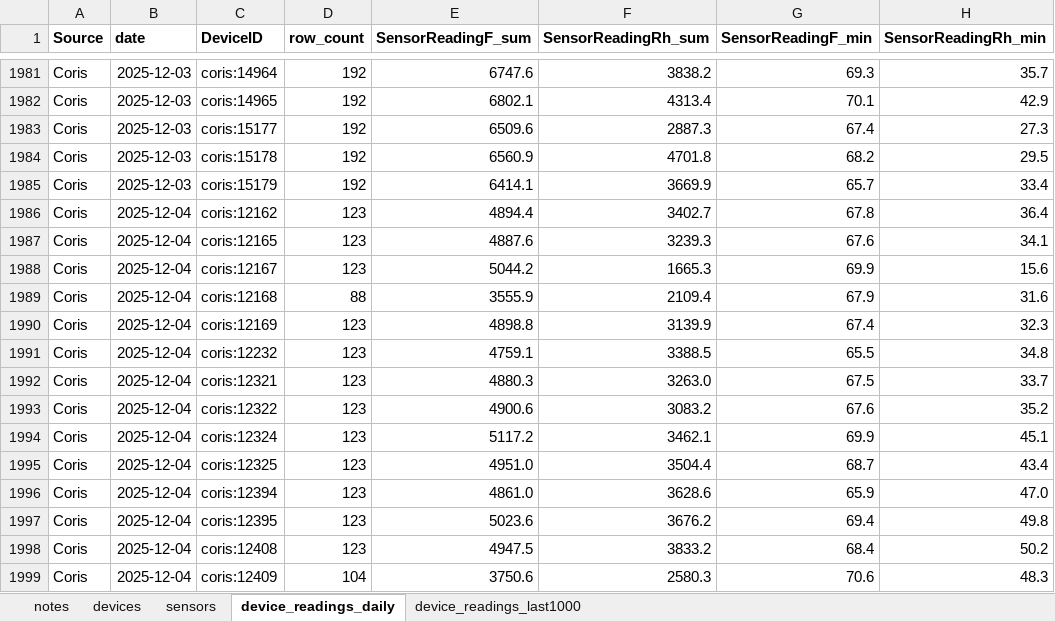
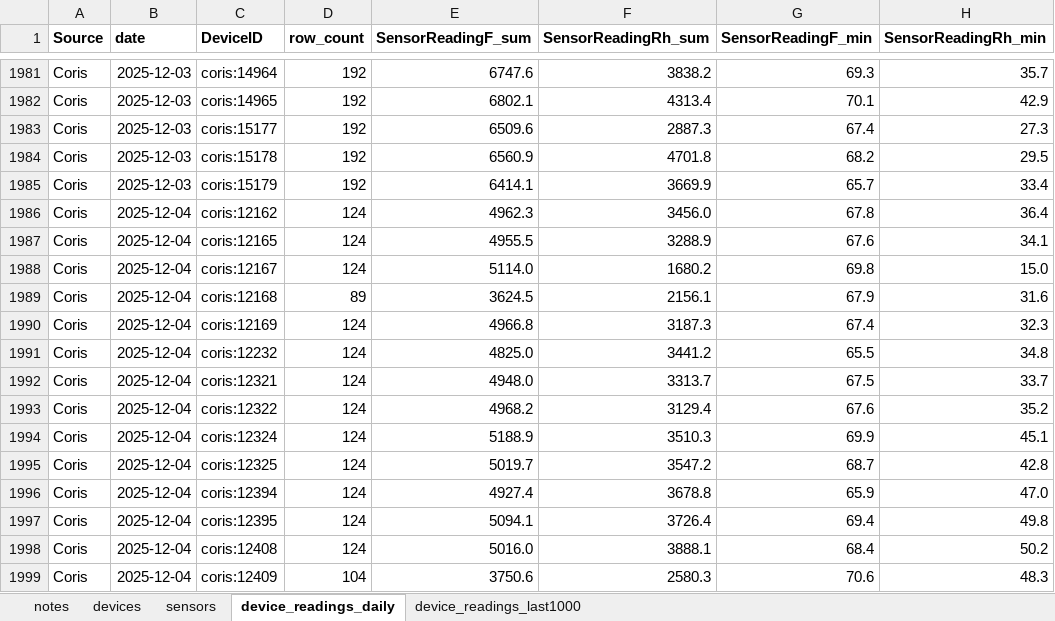
Before and after one commit to Environmental-Pipeline/environmental-sensor-poc, an Excel workbook: data-runner/consolidated-data-sample.xlsx, sheet device_readings_daily, drawn as a sheet; only a part is shown, gaps mark what is left out; values as stored, in another font and other column widths than the file's, no borders; the diff covers the shown part only; the diff names each change by its address in the sheet, - before the commit and + after, or states it on an @@ line.

```diff
--- a/data-runner/consolidated-data-sample.xlsx (sheet device_readings_daily)
+++ b/data-runner/consolidated-data-sample.xlsx (sheet device_readings_daily)
-D1986:D1988 (row_count): 123
+D1986:D1988 (row_count): 124
-E1986 (SensorReadingF_sum): 4894.4
+E1986 (SensorReadingF_sum): 4962.3
-F1986 (SensorReadingRh_sum): 3402.7
+F1986 (SensorReadingRh_sum): 3456.0
-E1987 (SensorReadingF_sum): 4887.6
+E1987 (SensorReadingF_sum): 4955.5
-F1987 (SensorReadingRh_sum): 3239.3
+F1987 (SensorReadingRh_sum): 3288.9
-E1988 (SensorReadingF_sum): 5044.2
+E1988 (SensorReadingF_sum): 5114.0
-F1988 (SensorReadingRh_sum): 1665.3
+F1988 (SensorReadingRh_sum): 1680.2
-G1988 (SensorReadingF_min): 69.9
+G1988 (SensorReadingF_min): 69.8
-H1988 (SensorReadingRh_min): 15.6
+H1988 (SensorReadingRh_min): 15.0
-D1989 (row_count): 88
+D1989 (row_count): 89
-E1989 (SensorReadingF_sum): 3555.9
+E1989 (SensorReadingF_sum): 3624.5
-F1989 (SensorReadingRh_sum): 2109.4
+F1989 (SensorReadingRh_sum): 2156.1
-D1990:D1998 (row_count): 123
+D1990:D1998 (row_count): 124
-E1990 (SensorReadingF_sum): 4898.8
+E1990 (SensorReadingF_sum): 4966.8
-F1990 (SensorReadingRh_sum): 3139.9
+F1990 (SensorReadingRh_sum): 3187.3
-E1991 (SensorReadingF_sum): 4759.1
+E1991 (SensorReadingF_sum): 4825.0
-F1991 (SensorReadingRh_sum): 3388.5
+F1991 (SensorReadingRh_sum): 3441.2
-E1992 (SensorReadingF_sum): 4880.3
+E1992 (SensorReadingF_sum): 4948.0
-F1992 (SensorReadingRh_sum): 3263.0
+F1992 (SensorReadingRh_sum): 3313.7
-E1993 (SensorReadingF_sum): 4900.6
+E1993 (SensorReadingF_sum): 4968.2
-F1993 (SensorReadingRh_sum): 3083.2
+F1993 (SensorReadingRh_sum): 3129.4
-E1994 (SensorReadingF_sum): 5117.2
+E1994 (SensorReadingF_sum): 5188.9
-F1994 (SensorReadingRh_sum): 3462.1
+F1994 (SensorReadingRh_sum): 3510.3
-E1995 (SensorReadingF_sum): 4951.0
+E1995 (SensorReadingF_sum): 5019.7
-F1995 (SensorReadingRh_sum): 3504.4
+F1995 (SensorReadingRh_sum): 3547.2
-H1995 (SensorReadingRh_min): 43.4
+H1995 (SensorReadingRh_min): 42.8
-E1996 (SensorReadingF_sum): 4861.0
+E1996 (SensorReadingF_sum): 4927.4
-F1996 (SensorReadingRh_sum): 3628.6
+F1996 (SensorReadingRh_sum): 3678.8
-E1997 (SensorReadingF_sum): 5023.6
+E1997 (SensorReadingF_sum): 5094.1
-F1997 (SensorReadingRh_sum): 3676.2
+F1997 (SensorReadingRh_sum): 3726.4
-E1998 (SensorReadingF_sum): 4947.5
+E1998 (SensorReadingF_sum): 5016.0
-F1998 (SensorReadingRh_sum): 3833.2
+F1998 (SensorReadingRh_sum): 3888.1
```
Also changed, not shown: 344 edited cells elsewhere in this sheet, sheet device_readings_last1000, 8 other files.
